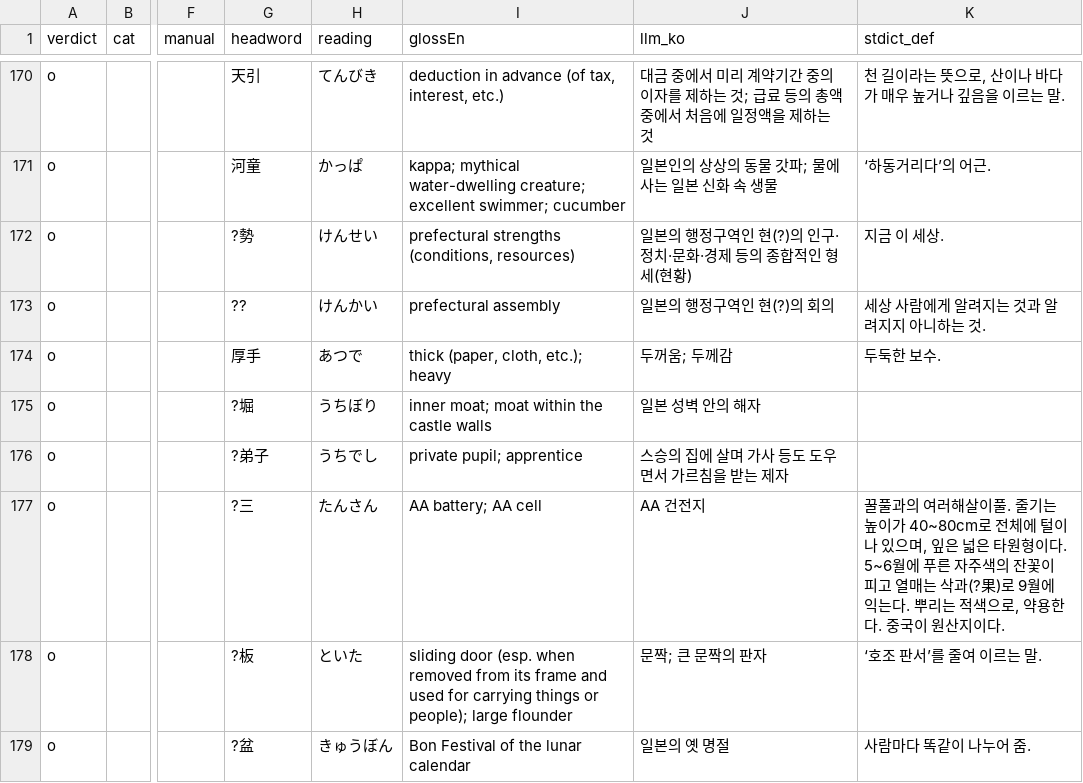
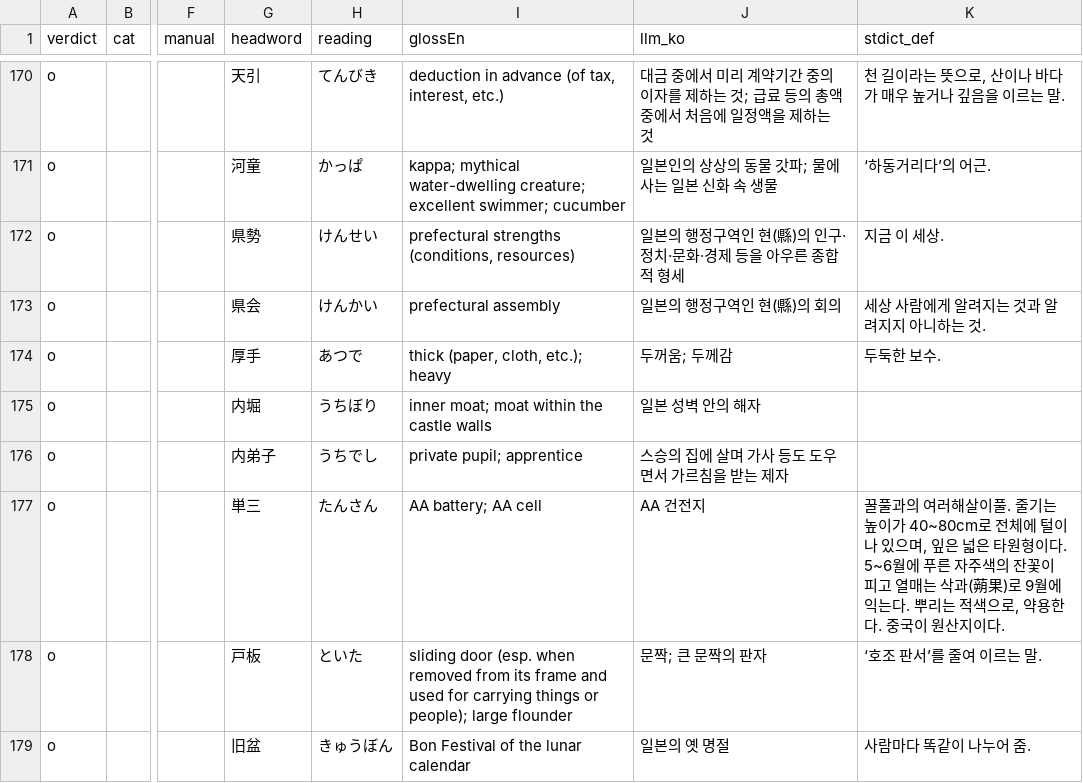
Before and after one commit to choan616/yomenai, a TSV file: data/dict/korean-meaning-worklist-flagged.tsv, drawn as a sheet; only a part is shown, gaps mark what is left out; the diff covers the shown part only; the diff names each change by its address in the sheet, - before the commit and + after, or states it on an @@ line.

```diff
--- a/data/dict/korean-meaning-worklist-flagged.tsv
+++ b/data/dict/korean-meaning-worklist-flagged.tsv
-G172 (headword): ?勢
+G172 (headword): 県勢
-J172 (llm_ko): 일본의 행정구역인 현(?)의 인구·정치·문화·경제 등의 종합적인 형세(현황)
+J172 (llm_ko): 일본의 행정구역인 현(縣)의 인구·정치·문화·경제 등을 아우른 종합적 형세
-G173 (headword): ??
+G173 (headword): 県会
-J173 (llm_ko): 일본의 행정구역인 현(?)의 회의
+J173 (llm_ko): 일본의 행정구역인 현(縣)의 회의
-G175 (headword): ?堀
+G175 (headword): 内堀
-G176 (headword): ?弟子
+G176 (headword): 内弟子
-G177 (headword): ?三
+G177 (headword): 単三
-K177 (stdict_def): …는 삭과(?果)로…
+K177 (stdict_def): …는 삭과(蒴果)로…
-G178 (headword): ?板
+G178 (headword): 戸板
-G179 (headword): ?盆
+G179 (headword): 旧盆
```
Also changed, not shown: 48 edited cells elsewhere in this file, 8 other files.
